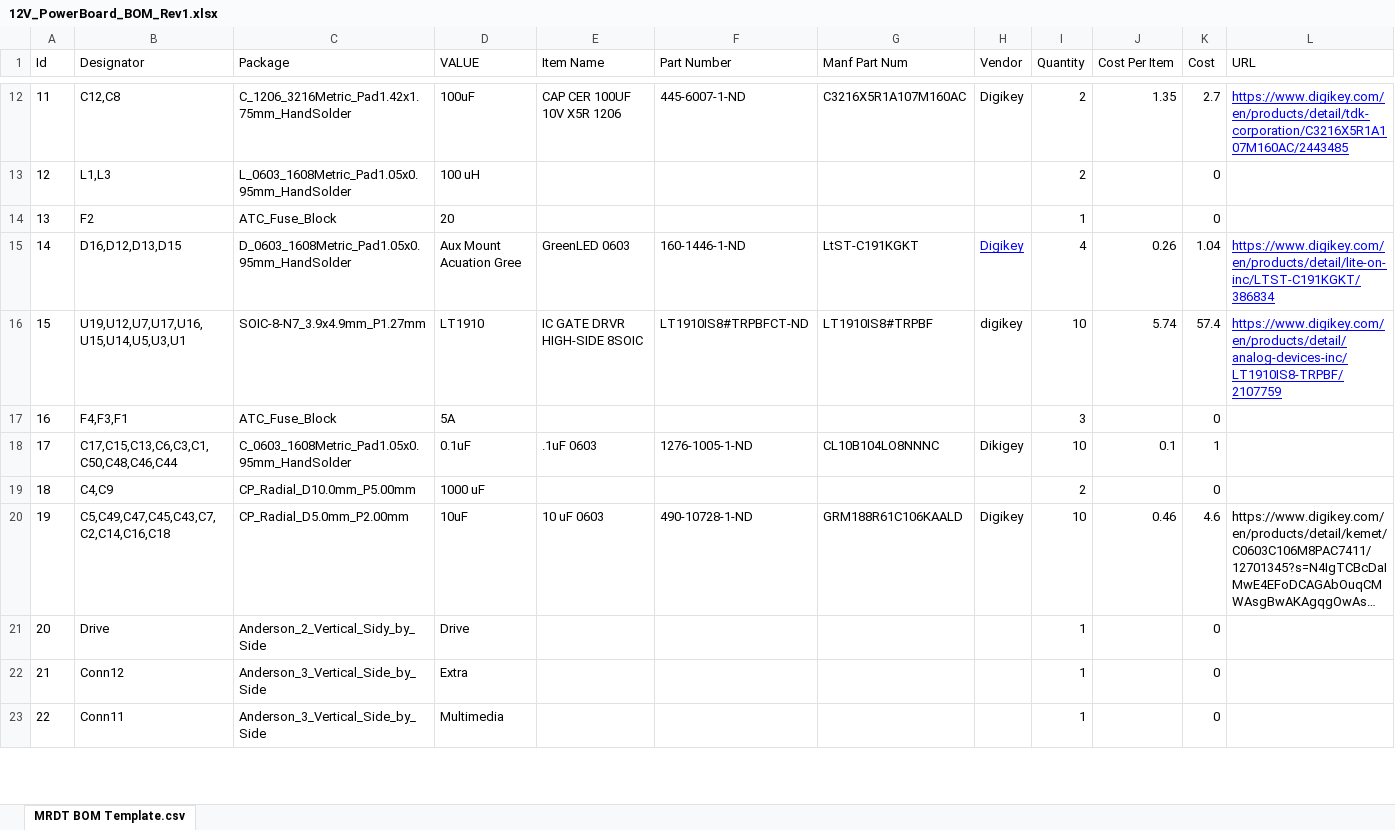
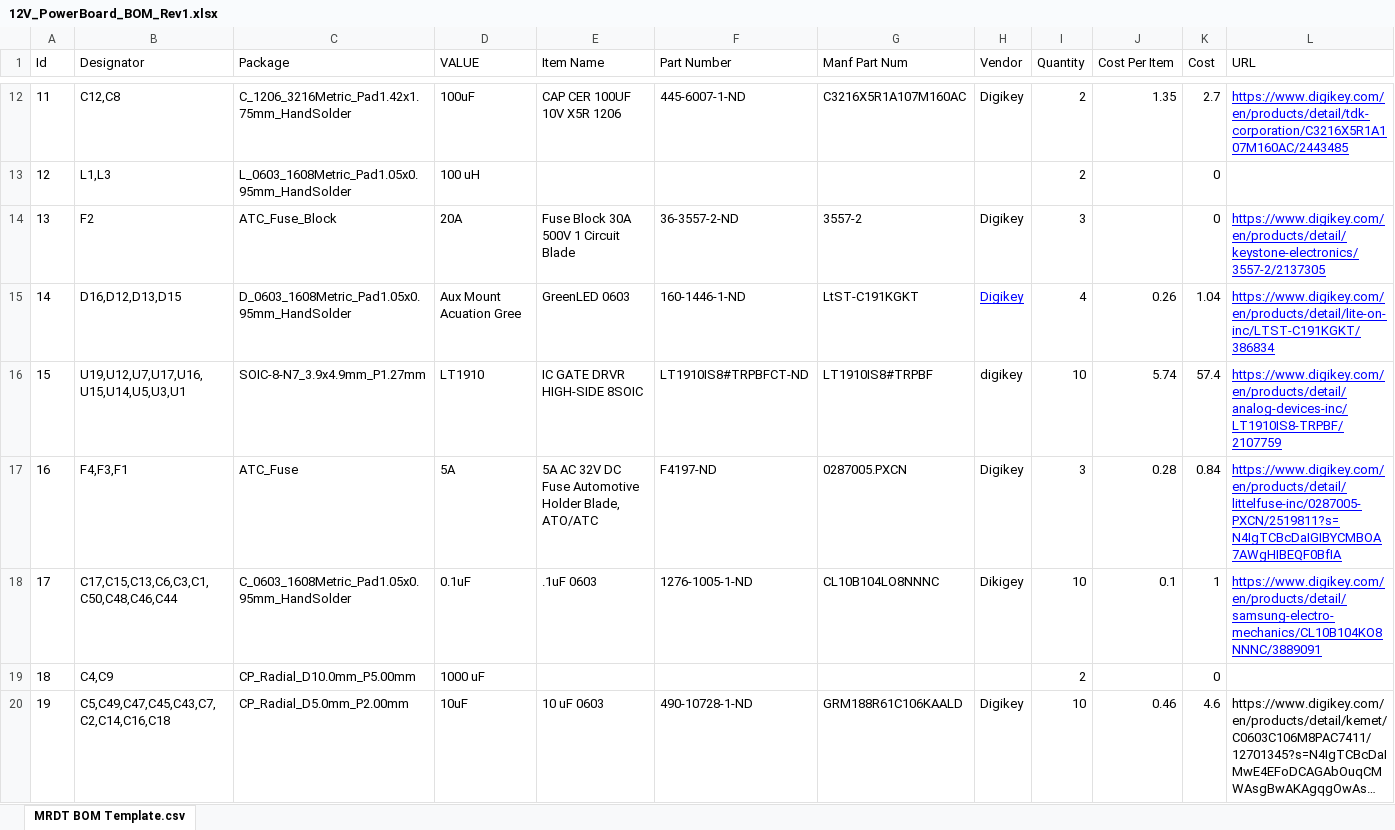
Before and after one commit to MissouriMRDT/12V_Hardware, an Excel workbook: Documentation/BOM/12V_PowerBoard_BOM_Rev1.xlsx, sheet MRDT BOM Template.csv, drawn as a sheet; only a part is shown, gaps mark what is left out; long unchanged cells end in …; values as stored, in another font and other column widths than the file's, no borders; removed rows and columns are numbered as before the commit, all else as after; the diff covers the shown part only; the diff names each change by its address in the sheet, - before the commit and + after, or states it on an @@ line.

```diff
--- a/Documentation/BOM/12V_PowerBoard_BOM_Rev1.xlsx (sheet MRDT BOM Template.csv)
+++ b/Documentation/BOM/12V_PowerBoard_BOM_Rev1.xlsx (sheet MRDT BOM Template.csv)
-D14 (VALUE): 20
+D14 (VALUE): 20A
-E14 (Item Name): (empty)
+E14 (Item Name): Fuse Block 30A 500V 1 Circuit Blade
-F14 (Part Number): (empty)
+F14 (Part Number): 36-3557-2-ND
-G14 (Manf Part Num): (empty)
+G14 (Manf Part Num): 3557-2
-H14 (Vendor): (empty)
+H14 (Vendor): Digikey
-I14 (Quantity): 1
+I14 (Quantity): 3
-L14 (URL): (empty)
+L14 (URL): https://www.digikey.com/en/products/detail/keystone-electronics/3557-2/2137305
-C17 (Package): ATC_Fuse_Block
+C17 (Package): ATC_Fuse
-E17 (Item Name): (empty)
+E17 (Item Name): 5A AC 32V DC Fuse Automotive Holder Blade, ATO/ATC
-F17 (Part Number): (empty)
+F17 (Part Number): F4197-ND
-G17 (Manf Part Num): (empty)
+G17 (Manf Part Num): 0287005.PXCN
-H17 (Vendor): (empty)
+H17 (Vendor): Digikey
-J17 (Cost Per Item): (empty)
+J17 (Cost Per Item): 0.28
-K17 (Cost): 0
+K17 (Cost): 0.84
-L17 (URL): (empty)
+L17 (URL): https://www.digikey.com/en/products/detail/littelfuse-inc/0287005-PXCN/2519811?s=N4IgTCBcDaIGIBYCMBOA7AWgHIBEQF0BfIA
-L18 (URL): (empty)
+L18 (URL): https://www.digikey.com/en/products/detail/samsung-electro-mechanics/CL10B104KO8NNNC/3889091
-row 21: 20 | Drive | Anderson_2_Vertical_Sidy_by_Side | Drive |  |  |  |  | 1 |  | 0
-row 22: 21 | Conn12 | Anderson_3_Vertical_Side_by_Side | Extra |  |  |  |  | 1 |  | 0
-row 23: 22 | Conn11 | Anderson_3_Vertical_Side_by_Side | Multimedia |  |  |  |  | 1 |  | 0
```
Also changed, not shown: 6 added rows, 7 removed rows, 17 edited cells, cell formats and row numbers in column A elsewhere in this sheet, formulas that keep their value, 2 other files.
